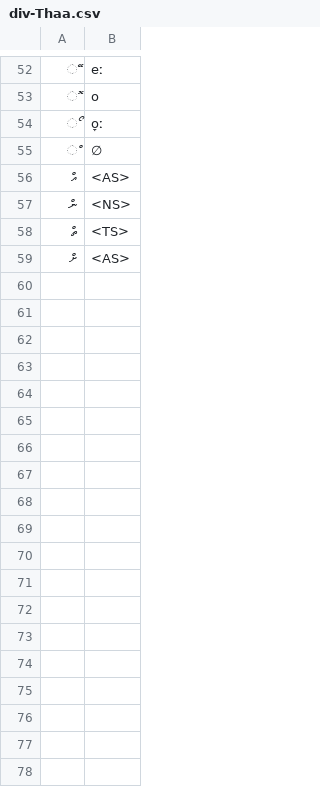
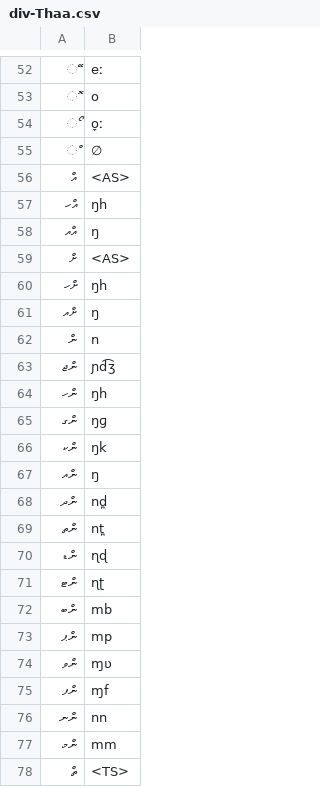
Before and after one commit to DhivehiAI/epitran, a CSV file: epitran/data/map/div-Thaa.csv, drawn as a sheet; only a part is shown, gaps mark what is left out; addresses are those after the commit; the diff names each change by its address in the sheet, - before the commit and + after, or states it on an @@ line.

```diff
--- a/epitran/data/map/div-Thaa.csv
+++ b/epitran/data/map/div-Thaa.csv
+row 57: އްހ | ŋh
+row 58: އްއ | ŋ
+row 60: ށްހ | ŋh
+row 61: ށްއ | ŋ
-B62: <NS>
+B62: n
+row 63: ންޖ | ɲd͡ʒ
+row 64: ންހ | ŋh
+row 65: ންގ | ŋɡ
+row 66: ންކ | ŋk
+row 67: ންއ | ŋ
+row 68: ންދ | nd̪
+row 69: ންތ | nt̪
+row 70: ންޑ | ɳɖ
+row 71: ންޓ | ɳʈ
+row 72: ންބ | mb
+row 73: ންޕ | mp
+row 74: ންވ | ɱʋ
+row 75: ންފ | ɱf
+row 76: ންނ | nn
+row 77: ންމ | mm
```
Also changed, not shown: 1 other file.
